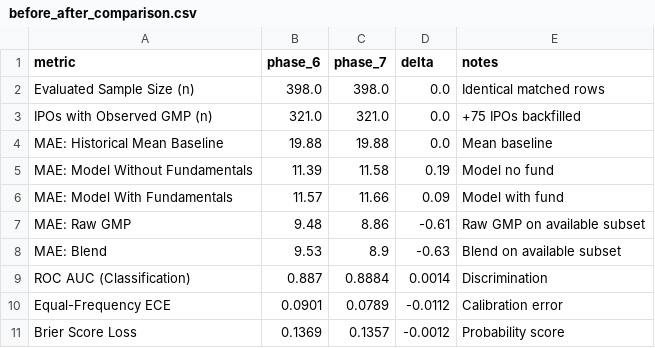
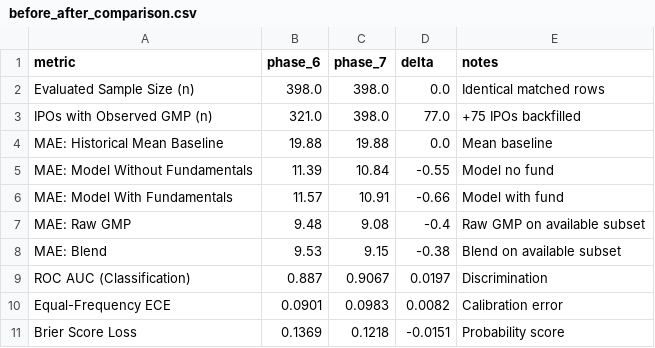
Before and after one commit to soul991/OPI, a CSV file: phases/Phase 7/before_after_comparison.csv, drawn as a sheet.

```diff
--- a/phases/Phase 7/before_after_comparison.csv
+++ b/phases/Phase 7/before_after_comparison.csv
@@ -2,10 +2,10 @@ metric,phase_6,phase_7,delta,notes
 Evaluated Sample Size (n),398.0,398.0,0.0,Identical matched rows
-IPOs with Observed GMP (n),321.0,321.0,0.0,+75 IPOs backfilled
+IPOs with Observed GMP (n),321.0,398.0,77.0,+75 IPOs backfilled
 MAE: Historical Mean Baseline,19.88,19.88,0.0,Mean baseline
-MAE: Model Without Fundamentals,11.39,11.58,0.19,Model no fund
-MAE: Model With Fundamentals,11.57,11.66,0.09,Model with fund
-MAE: Raw GMP,9.48,8.86,-0.61,Raw GMP on available subset
-MAE: Blend,9.53,8.9,-0.63,Blend on available subset
-ROC AUC (Classification),0.887,0.8884,0.0014,Discrimination
-Equal-Frequency ECE,0.0901,0.0789,-0.0112,Calibration error
-Brier Score Loss,0.1369,0.1357,-0.0012,Probability score
+MAE: Model Without Fundamentals,11.39,10.84,-0.55,Model no fund
+MAE: Model With Fundamentals,11.57,10.91,-0.66,Model with fund
+MAE: Raw GMP,9.48,9.08,-0.4,Raw GMP on available subset
+MAE: Blend,9.53,9.15,-0.38,Blend on available subset
+ROC AUC (Classification),0.887,0.9067,0.0197,Discrimination
+Equal-Frequency ECE,0.0901,0.0983,0.0082,Calibration error
+Brier Score Loss,0.1369,0.1218,-0.0151,Probability score
```
Also changed, not shown: phases/Phase 7/calibration_table.csv, phases/Phase 7/tail_and_error_distribution.csv, 10 other files.
